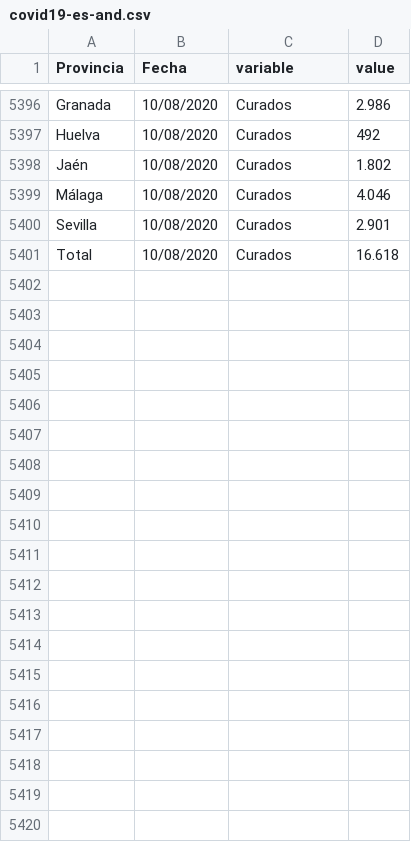
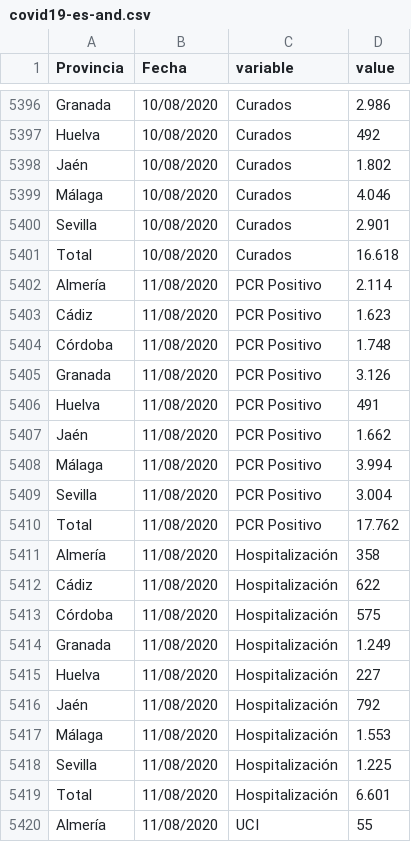
Before and after one commit to kfern/jupyter, a CSV file: covid19-es-and/covid19-es-and.csv, drawn as a sheet; only a part is shown, gaps mark what is left out; the diff covers the shown part only; the diff names each change by its address in the sheet, - before the commit and + after, or states it on an @@ line.

```diff
--- a/covid19-es-and/covid19-es-and.csv
+++ b/covid19-es-and/covid19-es-and.csv
+row 5402: Almería | 11/08/2020 | PCR Positivo | 2.114
+row 5403: Cádiz | 11/08/2020 | PCR Positivo | 1.623
+row 5404: Córdoba | 11/08/2020 | PCR Positivo | 1.748
+row 5405: Granada | 11/08/2020 | PCR Positivo | 3.126
+row 5406: Huelva | 11/08/2020 | PCR Positivo | 491
+row 5407: Jaén | 11/08/2020 | PCR Positivo | 1.662
+row 5408: Málaga | 11/08/2020 | PCR Positivo | 3.994
+row 5409: Sevilla | 11/08/2020 | PCR Positivo | 3.004
+row 5410: Total | 11/08/2020 | PCR Positivo | 17.762
+row 5411: Almería | 11/08/2020 | Hospitalización | 358
+row 5412: Cádiz | 11/08/2020 | Hospitalización | 622
+row 5413: Córdoba | 11/08/2020 | Hospitalización | 575
+row 5414: Granada | 11/08/2020 | Hospitalización | 1.249
+row 5415: Huelva | 11/08/2020 | Hospitalización | 227
+row 5416: Jaén | 11/08/2020 | Hospitalización | 792
+row 5417: Málaga | 11/08/2020 | Hospitalización | 1.553
+row 5418: Sevilla | 11/08/2020 | Hospitalización | 1.225
+row 5419: Total | 11/08/2020 | Hospitalización | 6.601
+row 5420: Almería | 11/08/2020 | UCI | 55
```
Also changed, not shown: 26 added rows elsewhere in this file, 1 other file.
